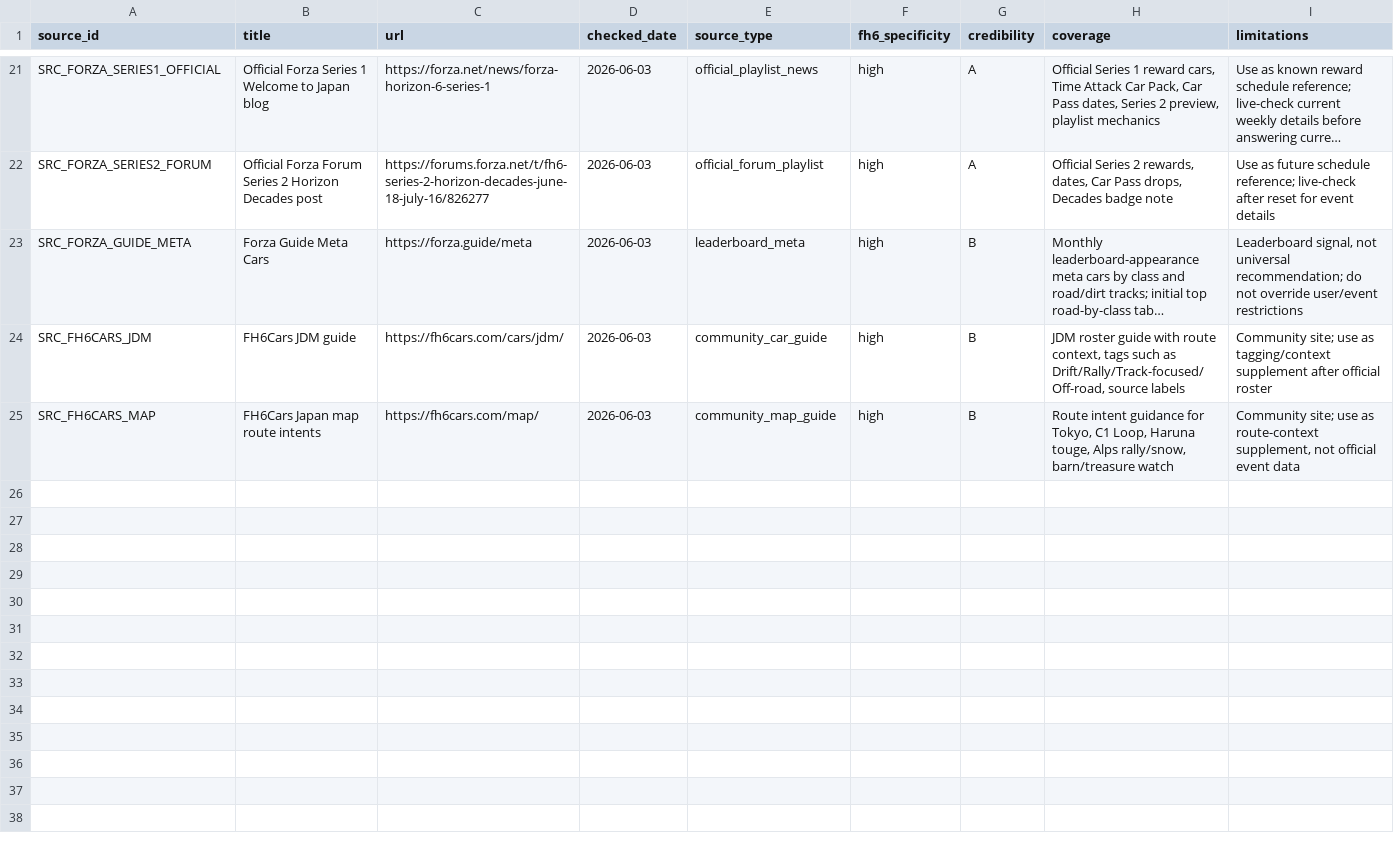
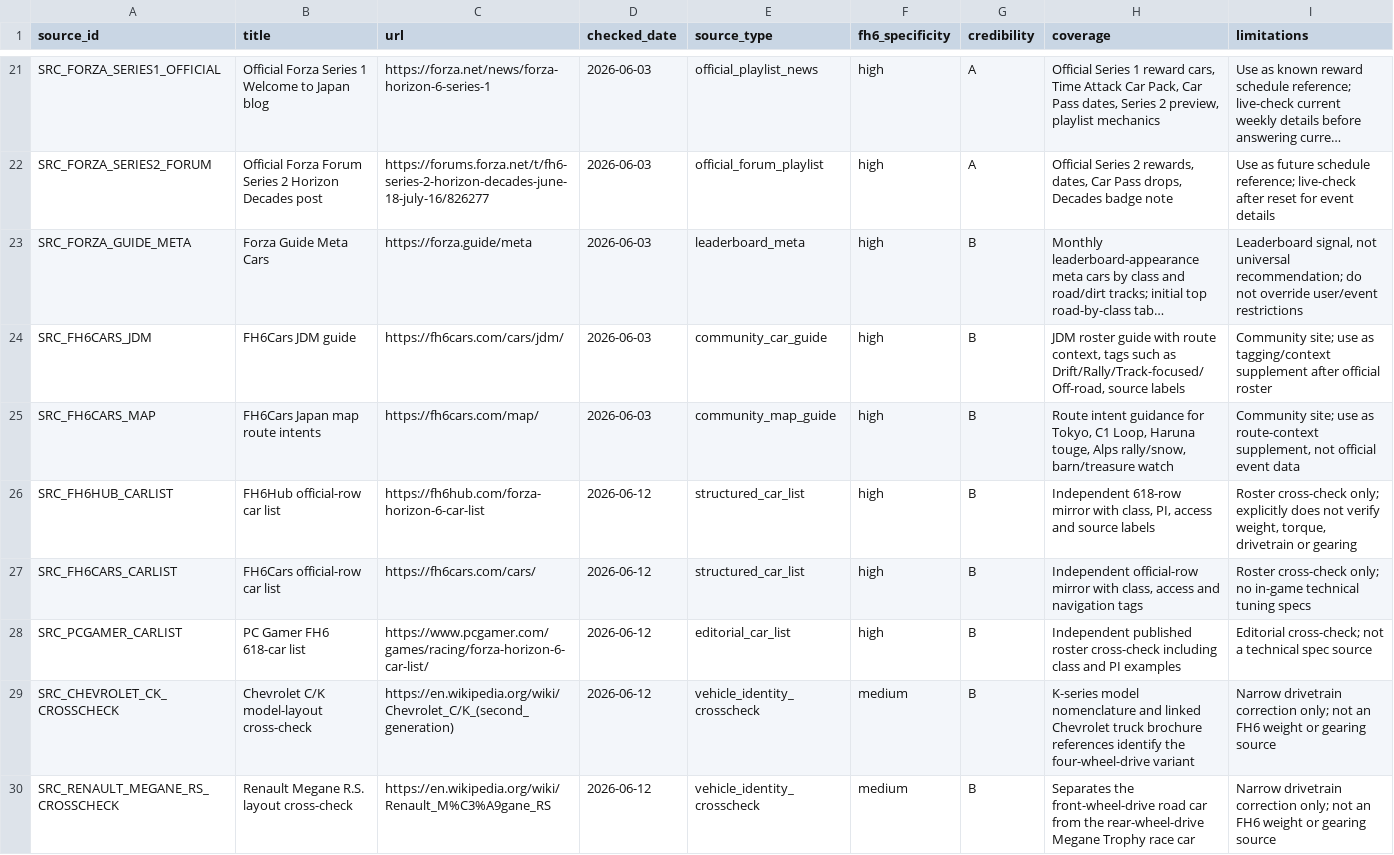
Before and after one commit to MyNameIsJeff-B/fh6-tune-companion, a CSV file: automation/data/source-registry.csv, drawn as a sheet; only a part is shown, gaps mark what is left out; long unchanged cells end in ….

Commit message:
Add field-level car data provenance

```diff
--- a/automation/data/source-registry.csv
+++ b/automation/data/source-registry.csv
@@ -25 +25,6 @@ SRC_FH6CARS_JDM,FH6Cars JDM guide,https://fh6cars.com/cars/jdm/,2026-06-03,commu
 SRC_FH6CARS_MAP,FH6Cars Japan map route intents,https://fh6cars.com/map/,2026-06-03,community_map_guide,high,B,"Route intent guidance for Tokyo, C1 Loop, Haruna touge, Alps rally/snow, barn/treasure watch","Community site; use as route-context supplement, not official event data"
+SRC_FH6HUB_CARLIST,FH6Hub official-row car list,https://fh6hub.com/forza-horizon-6-car-list,2026-06-12,structured_car_list,high,B,"Independent 618-row mirror with class, PI, access and source labels","Roster cross-check only; explicitly does not verify weight, torque, drivetrain or gearing"
+SRC_FH6CARS_CARLIST,FH6Cars official-row car list,https://fh6cars.com/cars/,2026-06-12,structured_car_list,high,B,"Independent official-row mirror with class, access and navigation tags","Roster cross-check only; no in-game technical tuning specs"
+SRC_PCGAMER_CARLIST,PC Gamer FH6 618-car list,https://www.pcgamer.com/games/racing/forza-horizon-6-car-list/,2026-06-12,editorial_car_list,high,B,"Independent published roster cross-check including class and PI examples","Editorial cross-check; not a technical spec source"
+SRC_CHEVROLET_CK_CROSSCHECK,Chevrolet C/K model-layout cross-check,https://en.wikipedia.org/wiki/Chevrolet_C/K_(second_generation),2026-06-12,vehicle_identity_crosscheck,medium,B,"K-series model nomenclature and linked Chevrolet truck brochure references identify the four-wheel-drive variant","Narrow drivetrain correction only; not an FH6 weight or gearing source"
+SRC_RENAULT_MEGANE_RS_CROSSCHECK,Renault Megane R.S. layout cross-check,https://en.wikipedia.org/wiki/Renault_M%C3%A9gane_RS,2026-06-12,vehicle_identity_crosscheck,medium,B,"Separates the front-wheel-drive road car from the rear-wheel-drive Megane Trophy race car","Narrow drivetrain correction only; not an FH6 weight or gearing source"
```
Also changed, not shown: 15 other files.
